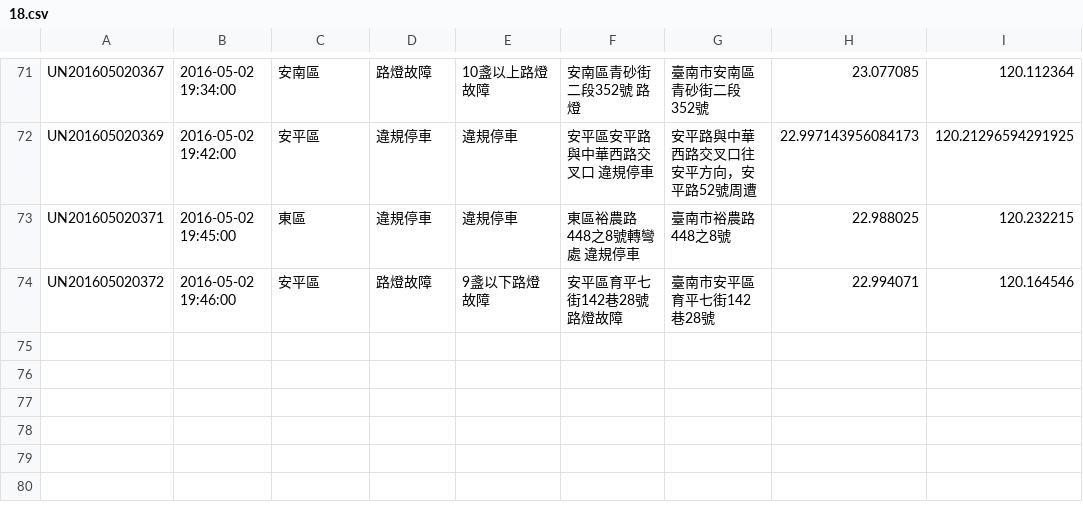
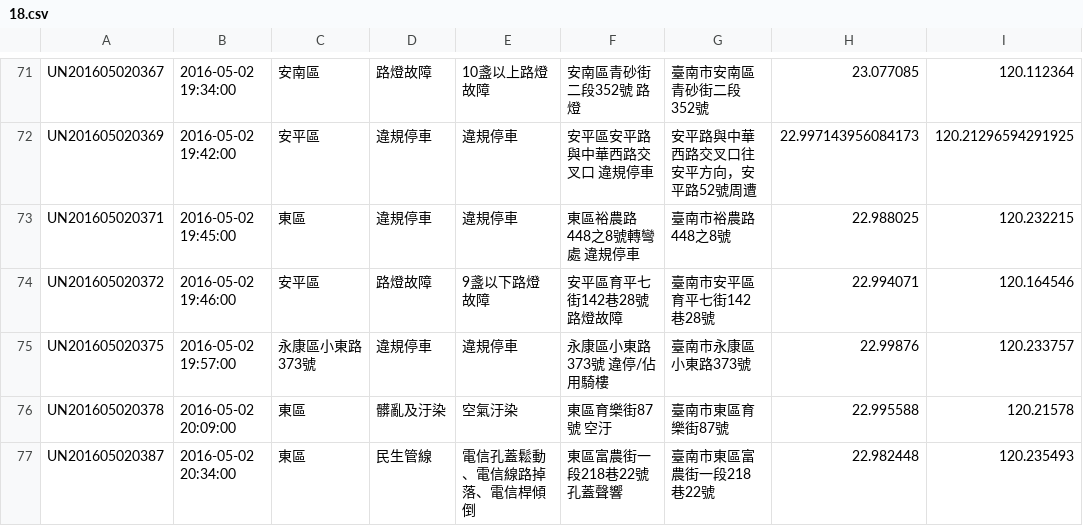
Before and after one commit to kiang/tainan_1999_map, a CSV file: data/2016/18.csv, drawn as a sheet; only a part is shown, gaps mark what is left out; the diff names each change by its address in the sheet, - before the commit and + after, or states it on an @@ line.

```diff
--- a/data/2016/18.csv
+++ b/data/2016/18.csv
+row 75: UN201605020375 | 2016-05-02 19:57:00 | 永康區小東路373號 | 違規停車 | 違規停車 | 永康區小東路373號 違停/佔用騎樓 | 臺南市永康區小東路373號 | 22.99876 | 120.233757
+row 76: UN201605020378 | 2016-05-02 20:09:00 | 東區 | 髒亂及汙染 | 空氣汙染 | 東區育樂街87號 空汙 | 臺南市東區育樂街87號 | 22.995588 | 120.21578
+row 77: UN201605020387 | 2016-05-02 20:34:00 | 東區 | 民生管線 | 電信孔蓋鬆動、電信線路掉落、電信桿傾倒 | 東區富農街一段218巷22號 孔蓋聲響 | 臺南市東區富農街一段218巷22號 | 22.982448 | 120.235493
```
Also changed, not shown: 1 other file.
